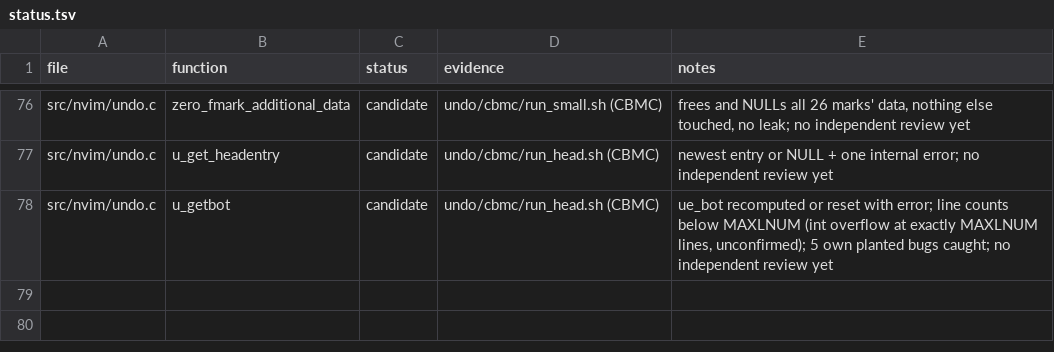
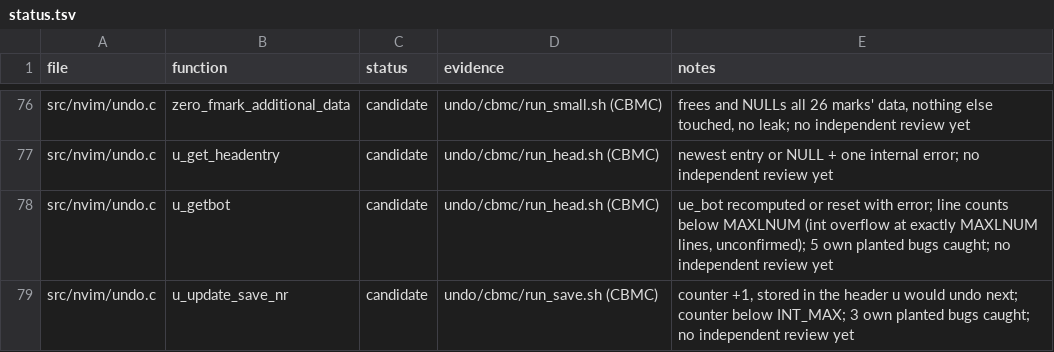
Before and after one commit to blooddimmedtide/neovim_verifier, a TSV file: libraries/neovim/status.tsv, drawn as a sheet; only a part is shown, gaps mark what is left out.

```diff
--- a/libraries/neovim/status.tsv
+++ b/libraries/neovim/status.tsv
@@ -78 +78,2 @@ src/nvim/undo.c	u_get_headentry	candidate	undo/cbmc/run_head.sh (CBMC)	newest en
 src/nvim/undo.c	u_getbot	candidate	undo/cbmc/run_head.sh (CBMC)	ue_bot recomputed or reset with error; line counts below MAXLNUM (int overflow at exactly MAXLNUM lines, unconfirmed); 5 own planted bugs caught; no independent review yet
+src/nvim/undo.c	u_update_save_nr	candidate	undo/cbmc/run_save.sh (CBMC)	counter +1, stored in the header u would undo next; counter below INT_MAX; 3 own planted bugs caught; no independent review yet
```
Also changed, not shown: 9 other files.
